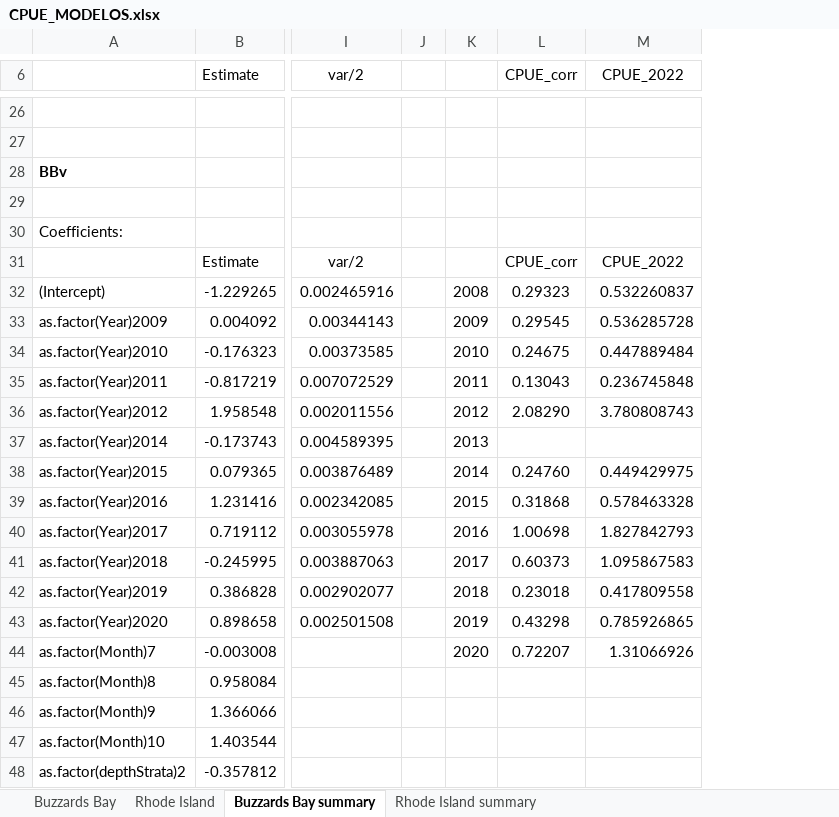
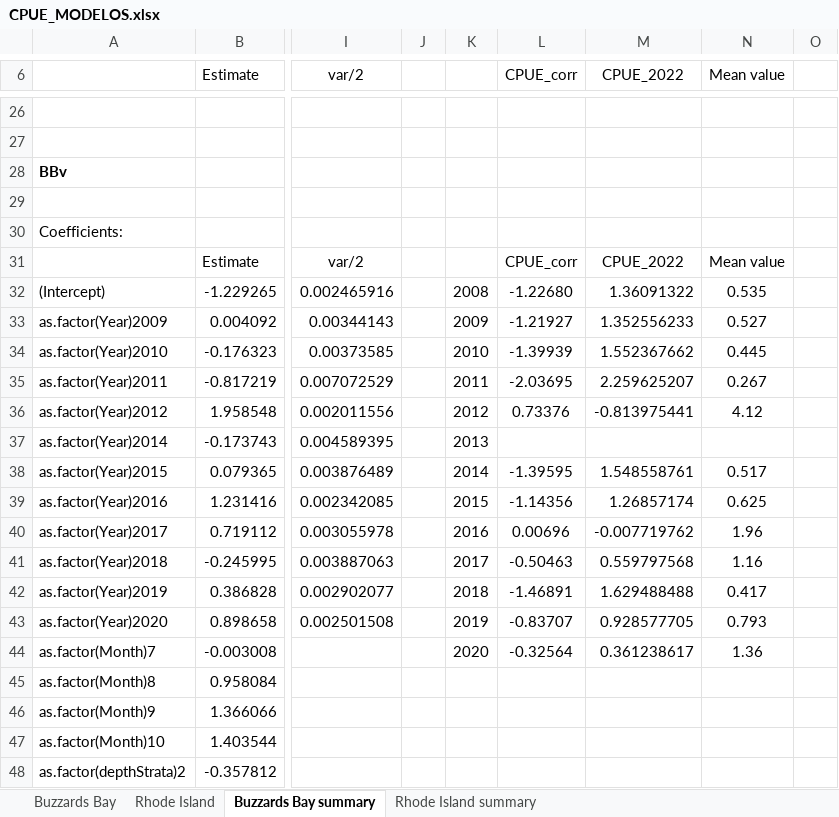
Before and after one commit to MaC-Perez/BSB_PP, an Excel workbook: CPUE/CPUE_MODELOS.xlsx, sheet Buzzards Bay summary, drawn as a sheet; only a part is shown, gaps mark what is left out; values as stored, in another font and other column widths than the file's, no borders; charts and pictures not drawn; the diff covers the shown part only; the diff names each change by its address in the sheet, - before the commit and + after, or states it on an @@ line.

```diff
--- a/CPUE/CPUE_MODELOS.xlsx (sheet Buzzards Bay summary)
+++ b/CPUE/CPUE_MODELOS.xlsx (sheet Buzzards Bay summary)
+column N (Mean value), rows 31-44: Mean value | 0.535 | 0.527 | 0.445 | 0.267 | 4.12 |  | 0.517 | 0.625 | 1.96 | 1.16 | 0.417 | 0.793 | 1.36
+column O, empty
-L32 (CPUE_corr): 0.29323
+L32 (CPUE_corr): -1.22680
-M32 (CPUE_2022): 0.532260837
+M32 (CPUE_2022): 1.36091322
-L33 (CPUE_corr): 0.29545
+L33 (CPUE_corr): -1.21927
-M33 (CPUE_2022): 0.536285728
+M33 (CPUE_2022): 1.352556233
-L34 (CPUE_corr): 0.24675
+L34 (CPUE_corr): -1.39939
-M34 (CPUE_2022): 0.447889484
+M34 (CPUE_2022): 1.552367662
-L35 (CPUE_corr): 0.13043
+L35 (CPUE_corr): -2.03695
-M35 (CPUE_2022): 0.236745848
+M35 (CPUE_2022): 2.259625207
-L36 (CPUE_corr): 2.08290
+L36 (CPUE_corr): 0.73376
-M36 (CPUE_2022): 3.780808743
+M36 (CPUE_2022): -0.813975441
-L38 (CPUE_corr): 0.24760
+L38 (CPUE_corr): -1.39595
-M38 (CPUE_2022): 0.449429975
+M38 (CPUE_2022): 1.548558761
-L39 (CPUE_corr): 0.31868
+L39 (CPUE_corr): -1.14356
-M39 (CPUE_2022): 0.578463328
+M39 (CPUE_2022): 1.26857174
-L40 (CPUE_corr): 1.00698
+L40 (CPUE_corr): 0.00696
-M40 (CPUE_2022): 1.827842793
+M40 (CPUE_2022): -0.007719762
-L41 (CPUE_corr): 0.60373
+L41 (CPUE_corr): -0.50463
-M41 (CPUE_2022): 1.095867583
+M41 (CPUE_2022): 0.559797568
-L42 (CPUE_corr): 0.23018
+L42 (CPUE_corr): -1.46891
-M42 (CPUE_2022): 0.417809558
+M42 (CPUE_2022): 1.629488488
-L43 (CPUE_corr): 0.43298
+L43 (CPUE_corr): -0.83707
-M43 (CPUE_2022): 0.785926865
+M43 (CPUE_2022): 0.928577705
-L44 (CPUE_corr): 0.72207
+L44 (CPUE_corr): -0.32564
-M44 (CPUE_2022): 1.31066926
+M44 (CPUE_2022): 0.361238617
```
Also changed, not shown: 47 edited cells elsewhere in this sheet, sheet Rhode Island summary, charts or pictures, 1 other file.
